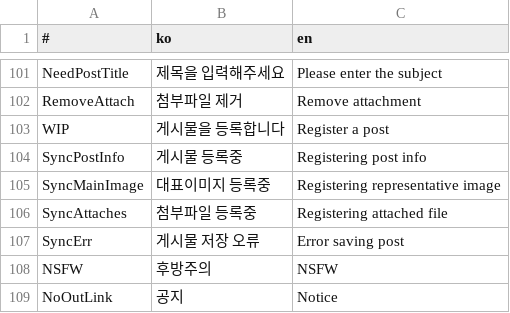
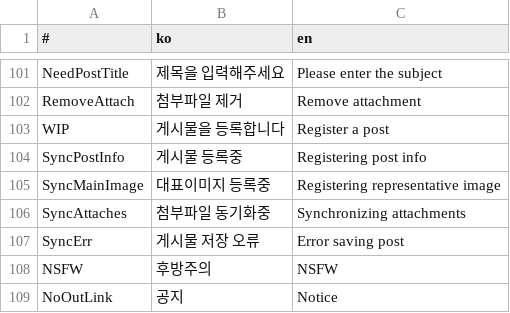
Before and after one commit to is2you2/pjcone_server, a CSV file: uploader/www/assets/data/translate.csv, drawn as a sheet; only a part is shown, gaps mark what is left out.

```diff
--- a/uploader/www/assets/data/translate.csv
+++ b/uploader/www/assets/data/translate.csv
@@ -105,3 +105,3 @@ SyncPostInfo,게시물 등록중,Registering post info
 SyncMainImage,대표이미지 등록중,Registering representative image
-SyncAttaches,첨부파일 등록중,Registering attached file
+SyncAttaches,첨부파일 동기화중,Synchronizing attachments
 SyncErr,게시물 저장 오류,Error saving post
```
Also changed, not shown: 6 other files.
